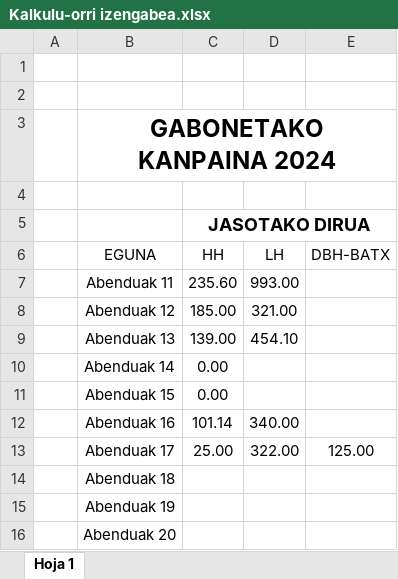
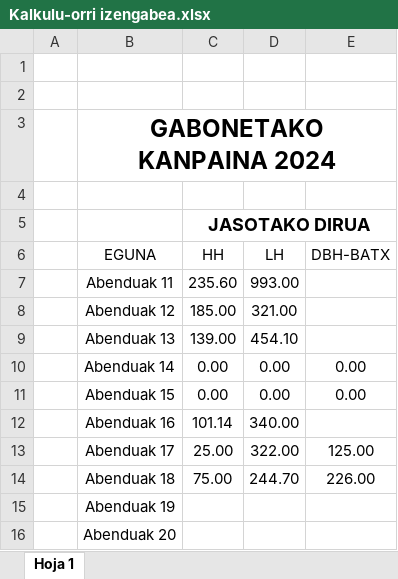
Before and after one commit to dipina/elkartasuntaldea, an Excel workbook: Kalkulu-orri izengabea.xlsx, sheet Hoja 1, drawn as a sheet; values as stored, in another font and other column widths than the file's, no borders; the diff names each change by its address in the sheet, - before the commit and + after, or states it on an @@ line.

Commit message:
updated file

```diff
--- a/Kalkulu-orri izengabea.xlsx (sheet Hoja 1)
+++ b/Kalkulu-orri izengabea.xlsx (sheet Hoja 1)
-D10:D11 (LH): (empty)
+D10:D11 (LH): 0.00
-E10:E11 (DBH-BATX): (empty)
+E10:E11 (DBH-BATX): 0.00
-C14 (HH): (empty)
+C14 (HH): 75.00
-D14 (LH): (empty)
+D14 (LH): 244.70
-E14 (DBH-BATX): (empty)
+E14 (DBH-BATX): 226.00
```
